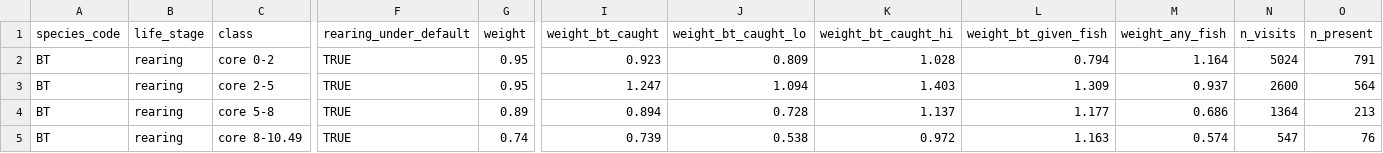
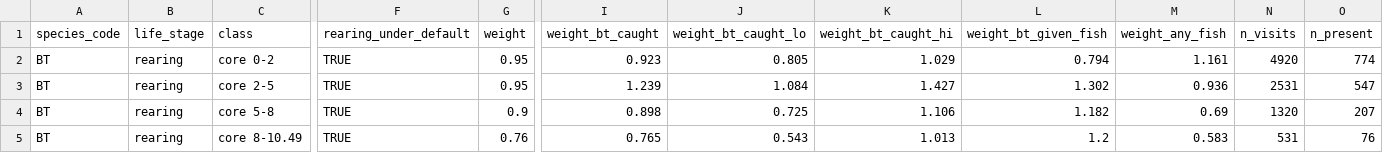
Before and after one commit to NewGraphEnvironment/knowledge, a CSV file: data/habitat_weight_bt_rear.csv, drawn as a sheet; only a part is shown, gaps mark what is left out; the diff covers the shown part only; the diff names each change by its address in the sheet, - before the commit and + after, or states it on an @@ line.

```diff
--- a/data/habitat_weight_bt_rear.csv
+++ b/data/habitat_weight_bt_rear.csv
-J2 (weight_bt_caught_lo): 0.809
+J2 (weight_bt_caught_lo): 0.805
-K2 (weight_bt_caught_hi): 1.028
+K2 (weight_bt_caught_hi): 1.029
-M2 (weight_any_fish): 1.164
+M2 (weight_any_fish): 1.161
-N2 (n_visits): 5024
+N2 (n_visits): 4920
-O2 (n_present): 791
+O2 (n_present): 774
-I3 (weight_bt_caught): 1.247
+I3 (weight_bt_caught): 1.239
-J3 (weight_bt_caught_lo): 1.094
+J3 (weight_bt_caught_lo): 1.084
-K3 (weight_bt_caught_hi): 1.403
+K3 (weight_bt_caught_hi): 1.427
-L3 (weight_bt_given_fish): 1.309
+L3 (weight_bt_given_fish): 1.302
-M3 (weight_any_fish): 0.937
+M3 (weight_any_fish): 0.936
-N3 (n_visits): 2600
+N3 (n_visits): 2531
-O3 (n_present): 564
+O3 (n_present): 547
-G4 (weight): 0.89
+G4 (weight): 0.9
-I4 (weight_bt_caught): 0.894
+I4 (weight_bt_caught): 0.898
-J4 (weight_bt_caught_lo): 0.728
+J4 (weight_bt_caught_lo): 0.725
-K4 (weight_bt_caught_hi): 1.137
+K4 (weight_bt_caught_hi): 1.106
-L4 (weight_bt_given_fish): 1.177
+L4 (weight_bt_given_fish): 1.182
-M4 (weight_any_fish): 0.686
+M4 (weight_any_fish): 0.69
-N4 (n_visits): 1364
+N4 (n_visits): 1320
-O4 (n_present): 213
+O4 (n_present): 207
-G5 (weight): 0.74
+G5 (weight): 0.76
-I5 (weight_bt_caught): 0.739
+I5 (weight_bt_caught): 0.765
-J5 (weight_bt_caught_lo): 0.538
+J5 (weight_bt_caught_lo): 0.543
-K5 (weight_bt_caught_hi): 0.972
+K5 (weight_bt_caught_hi): 1.013
-L5 (weight_bt_given_fish): 1.163
+L5 (weight_bt_given_fish): 1.2
-M5 (weight_any_fish): 0.574
+M5 (weight_any_fish): 0.583
-N5 (n_visits): 547
+N5 (n_visits): 531
```
Also changed, not shown: 28 edited cells elsewhere in this file, data/bt_rear_use_curve.csv, data/bt_spawn_evidence.csv, 3 other files.
